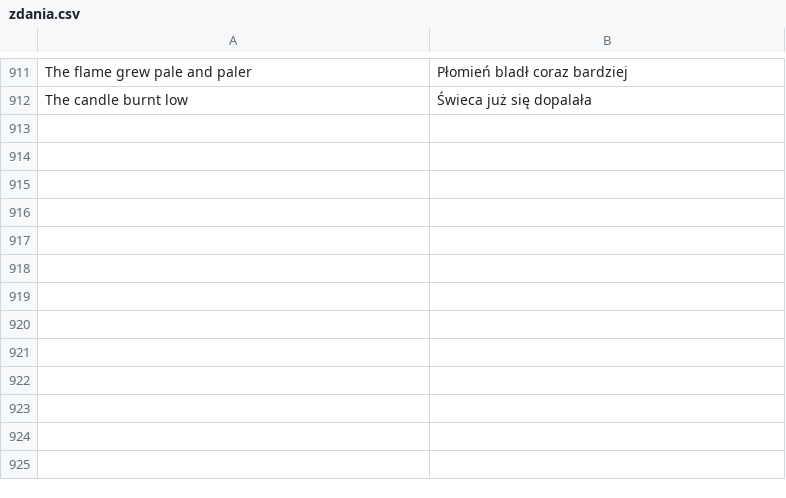
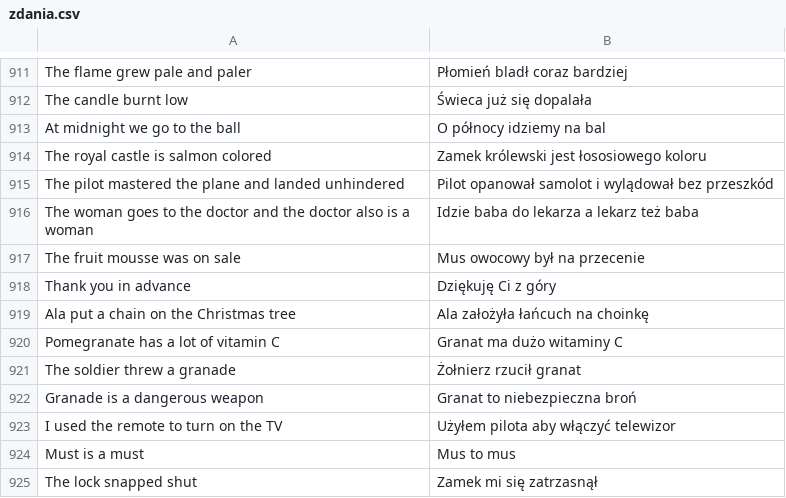
Before and after one commit to WSI-PW/Translator, a CSV file: Translator-Data/zdania.csv, drawn as a sheet; only a part is shown, gaps mark what is left out.

```diff
--- a/Translator-Data/zdania.csv
+++ b/Translator-Data/zdania.csv
@@ -912 +912,14 @@ The flame grew pale and paler;Płomień bladł coraz bardziej
 The candle burnt low;Świeca już się dopalała
+At midnight we go to the ball;O północy idziemy na bal
+The royal castle is salmon colored;Zamek królewski jest łososiowego koloru
+The pilot mastered the plane and landed unhindered;Pilot opanował samolot i wylądował bez przeszkód
+The woman goes to the doctor and the doctor also is a woman;Idzie baba do lekarza a lekarz też baba
+The fruit mousse was on sale;Mus owocowy był na przecenie
+Thank you in advance;Dziękuję Ci z góry
+Ala put a chain on the Christmas tree;Ala założyła łańcuch na choinkę
+Pomegranate has a lot of vitamin C;Granat ma dużo witaminy C
+The soldier threw a granade;Żołnierz rzucił granat
+Granade is a dangerous weapon;Granat to niebezpieczna broń
+I used the remote to turn on the TV;Użyłem pilota aby włączyć telewizor
+Must is a must;Mus to mus
+The lock snapped shut;Zamek mi się zatrzasnął
```
Also changed, not shown: Translator-Data/zap.csv, 9 other files.
